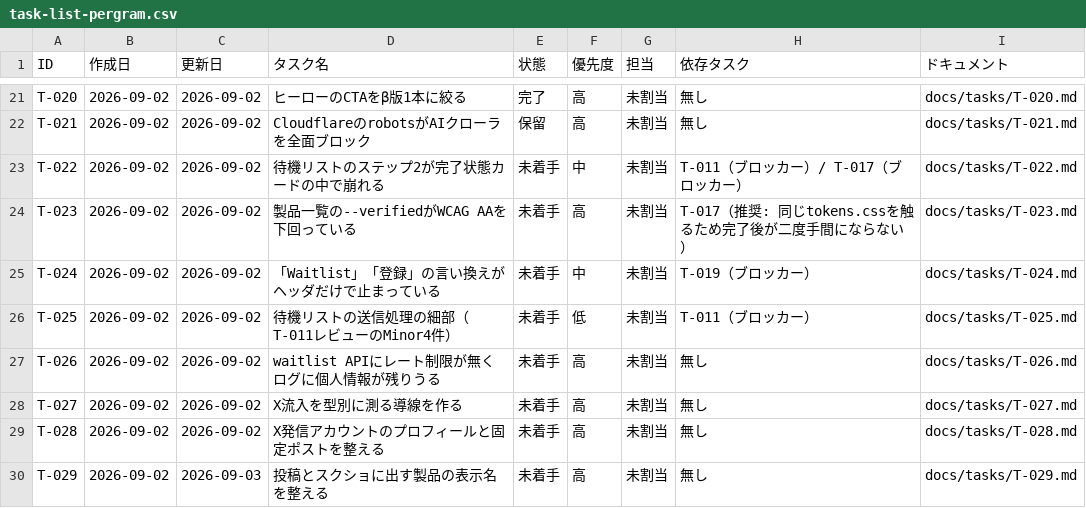
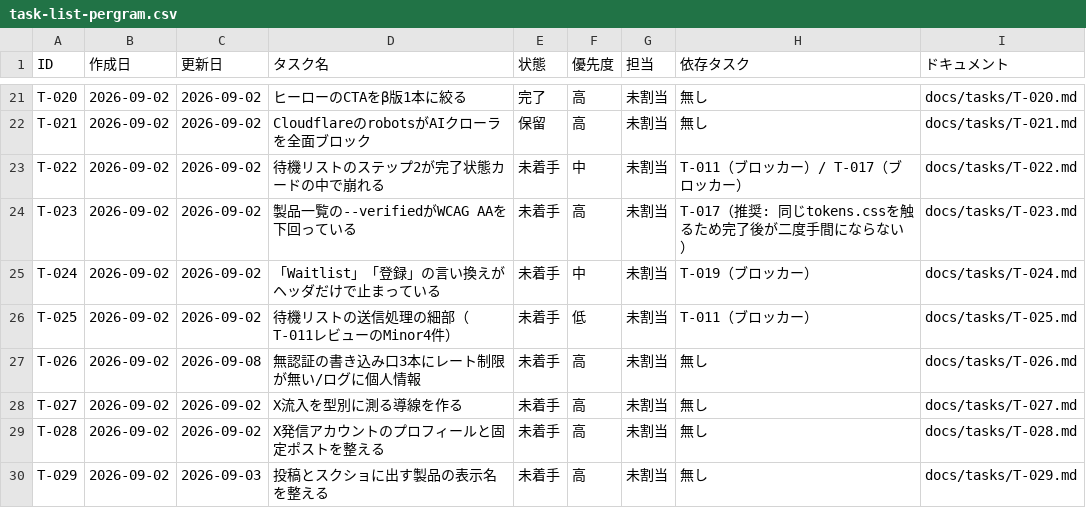
Before and after one commit to umiji/pergram, a CSV file: docs/task-list-pergram.csv, drawn as a sheet; only a part is shown, gaps mark what is left out.

```diff
--- a/docs/task-list-pergram.csv
+++ b/docs/task-list-pergram.csv
@@ -26,3 +26,3 @@ T-024,2026-09-02,2026-09-02,「Waitlist」「登録」の言い換えがヘッ
 T-025,2026-09-02,2026-09-02,待機リストの送信処理の細部（T-011レビューのMinor4件）,未着手,低,未割当,T-011（ブロッカー）,docs/tasks/T-025.md
-T-026,2026-09-02,2026-09-02,waitlist APIにレート制限が無くログに個人情報が残りうる,未着手,高,未割当,無し,docs/tasks/T-026.md
+T-026,2026-09-02,2026-09-08,無認証の書き込み口3本にレート制限が無い/ログに個人情報,未着手,高,未割当,無し,docs/tasks/T-026.md
 T-027,2026-09-02,2026-09-02,X流入を型別に測る導線を作る,未着手,高,未割当,無し,docs/tasks/T-027.md
```
Also changed, not shown: docs/token-usage-pergram.csv, 2 other files.
